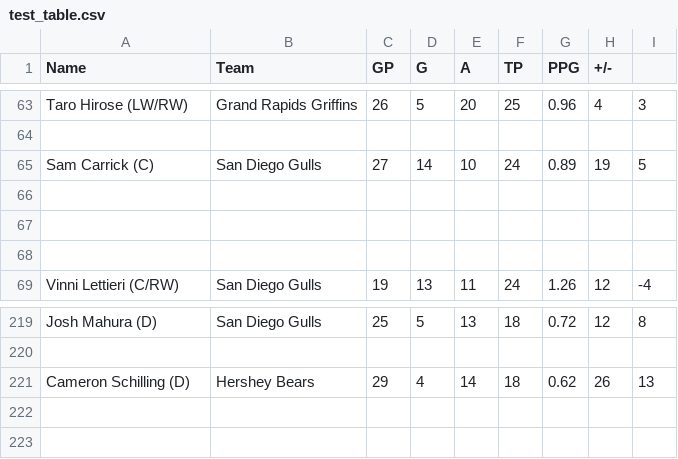
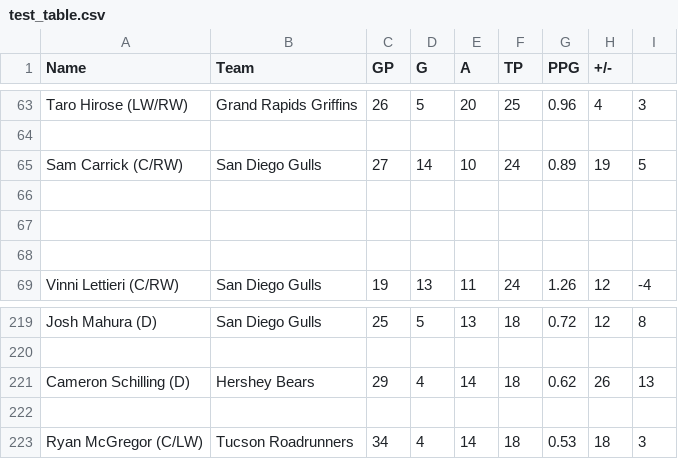
Before and after one commit to adamdonen/WEBSCRAPPER, a CSV file: test_table.csv, drawn as a sheet; only a part is shown, gaps mark what is left out.

```diff
--- a/test_table.csv
+++ b/test_table.csv
@@ -209,8 +209,8 @@ Taro Hirose (LW/RW)
 
-"
-
-
-Sam Carrick (C)
-
-",  San Diego Gulls  , 27 , 14 , 10 , 24 , 0.89 , 19 , 5
+"
+
+
+Sam Carrick (C/RW)
+
+",  San Diego Gulls  , 27 , 14 , 10 , 24 , 0.89 , 19 , 5
 
@@ -716 +716,8 @@ Cameron Schilling (D)
 ",  Hershey Bears  , 29 , 4 , 14 , 18 , 0.62 , 26 , 13
+
+"
+
+
+Ryan McGregor (C/LW)
+
+",  Tucson Roadrunners  , 34 , 4 , 14 , 18 , 0.53 , 18 , 3
```
Also changed, not shown: 2 other files.
